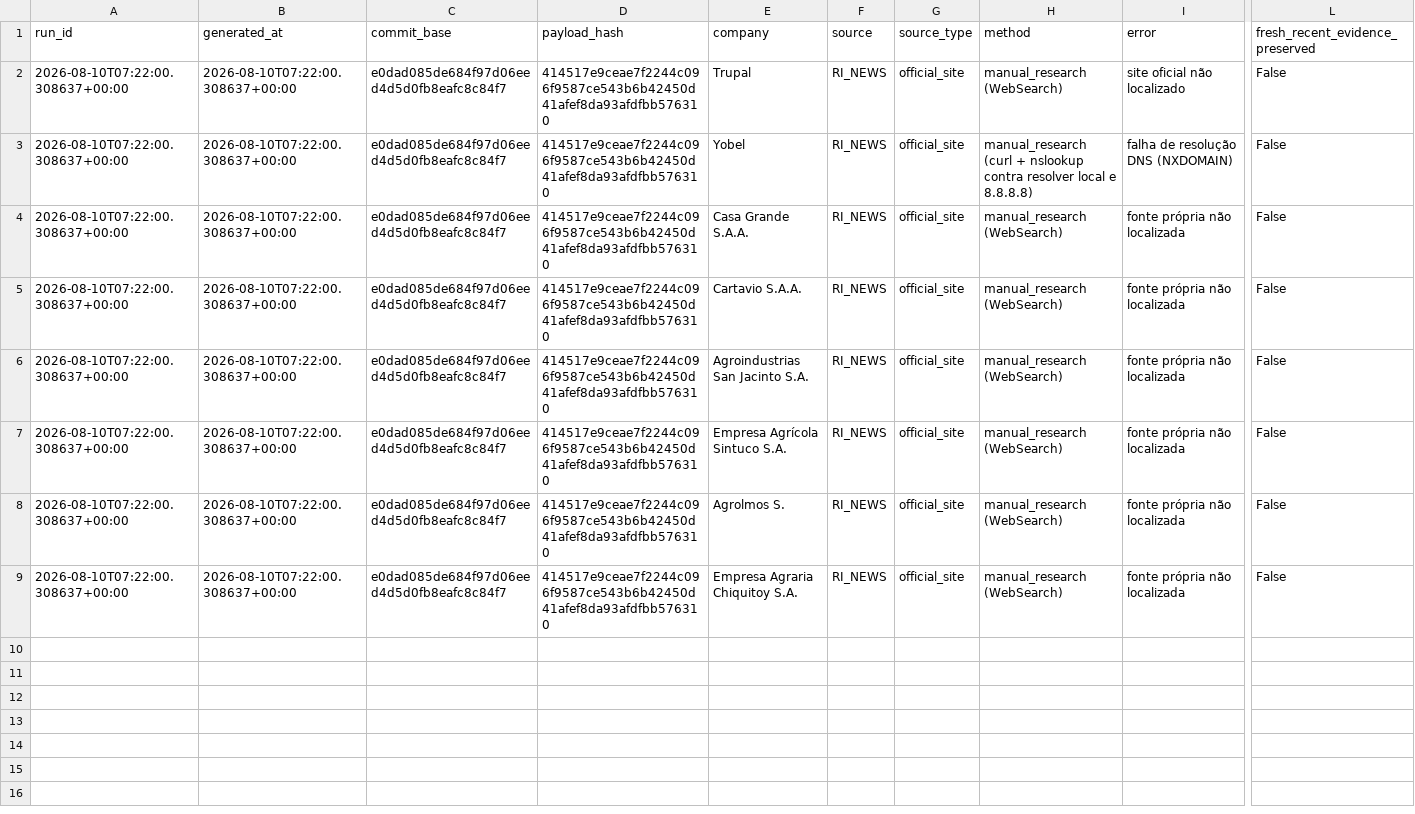
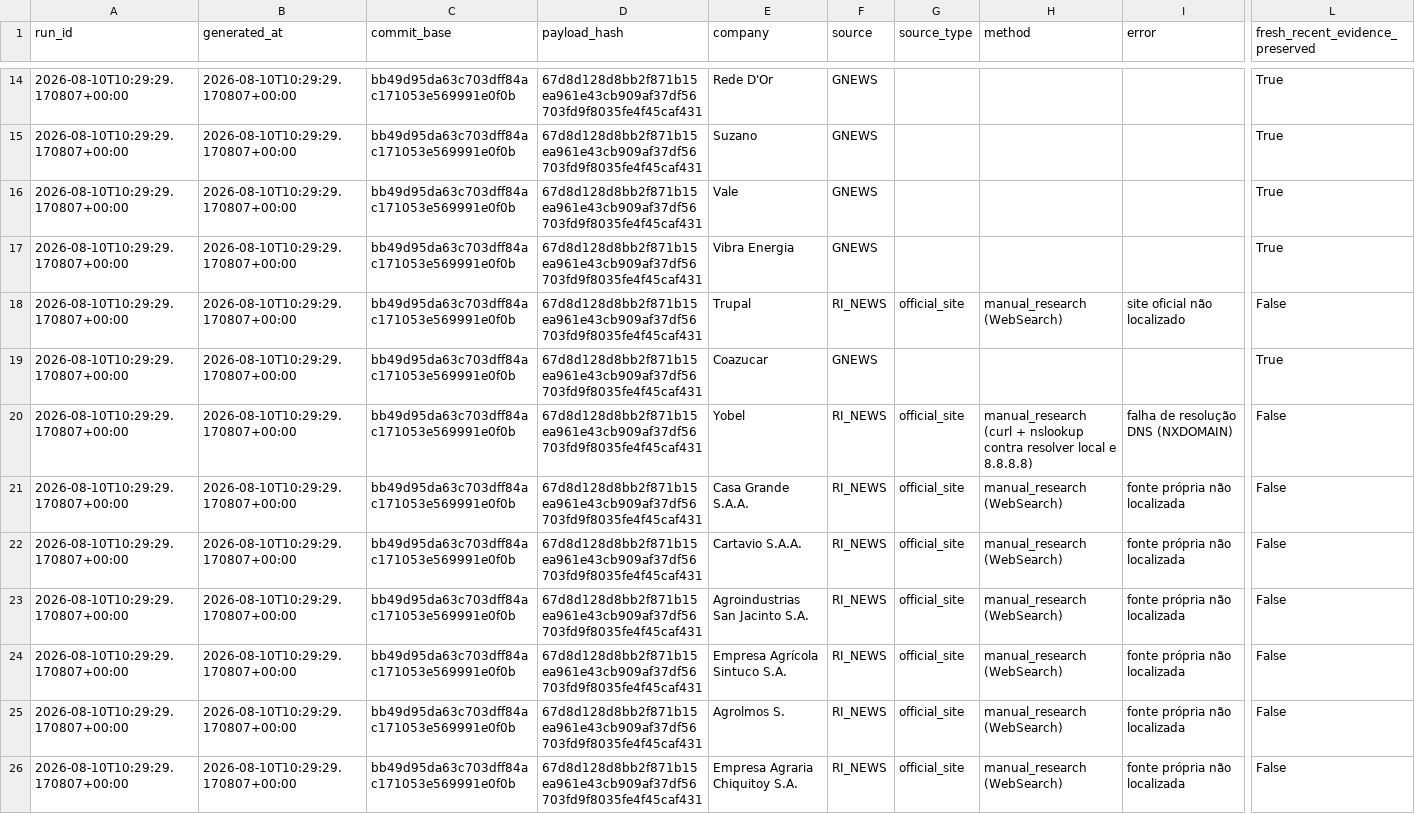
Before and after one commit to GutoCastro12/Dashboard-noticias, a CSV file: out_coverage_diagnosis/falhas_de_coleta.csv, drawn as a sheet; only a part is shown, gaps mark what is left out; addresses are those after the commit; rows hold the shown columns only; the diff covers the shown part only; the diff names each change by its address in the sheet, - before the commit and + after, or states it on an @@ line.

```diff
--- a/out_coverage_diagnosis/falhas_de_coleta.csv
+++ b/out_coverage_diagnosis/falhas_de_coleta.csv
+row 14: 2026-08-10T10:29:29.170807+00:00 | 2026-08-10T10:29:29.170807+00:00 | bb49d95da63c703dff84ac171053e569991e0f0b | 67d8d128d8bb2f871b15ea961e43cb909af37df56703fd9f8035fe4f45caf431 | Rede D'Or | GNEWS |  |  |  | True
+row 15: 2026-08-10T10:29:29.170807+00:00 | 2026-08-10T10:29:29.170807+00:00 | bb49d95da63c703dff84ac171053e569991e0f0b | 67d8d128d8bb2f871b15ea961e43cb909af37df56703fd9f8035fe4f45caf431 | Suzano | GNEWS |  |  |  | True
+row 16: 2026-08-10T10:29:29.170807+00:00 | 2026-08-10T10:29:29.170807+00:00 | bb49d95da63c703dff84ac171053e569991e0f0b | 67d8d128d8bb2f871b15ea961e43cb909af37df56703fd9f8035fe4f45caf431 | Vale | GNEWS |  |  |  | True
+row 17: 2026-08-10T10:29:29.170807+00:00 | 2026-08-10T10:29:29.170807+00:00 | bb49d95da63c703dff84ac171053e569991e0f0b | 67d8d128d8bb2f871b15ea961e43cb909af37df56703fd9f8035fe4f45caf431 | Vibra Energia | GNEWS |  |  |  | True
-A18 (run_id): 2026-08-10T07:22:00.308637+00:00
+A18 (run_id): 2026-08-10T10:29:29.170807+00:00
-B18 (generated_at): 2026-08-10T07:22:00.308637+00:00
+B18 (generated_at): 2026-08-10T10:29:29.170807+00:00
-C18 (commit_base): e0dad085de684f97d06eed4d5d0fb8eafc8c84f7
+C18 (commit_base): bb49d95da63c703dff84ac171053e569991e0f0b
-D18 (payload_hash): 414517e9ceae7f2244c096f9587ce543b6b42450d41afef8da93afdfbb576310
+D18 (payload_hash): 67d8d128d8bb2f871b15ea961e43cb909af37df56703fd9f8035fe4f45caf431
+row 19: 2026-08-10T10:29:29.170807+00:00 | 2026-08-10T10:29:29.170807+00:00 | bb49d95da63c703dff84ac171053e569991e0f0b | 67d8d128d8bb2f871b15ea961e43cb909af37df56703fd9f8035fe4f45caf431 | Coazucar | GNEWS |  |  |  | True
-A20:A26 (run_id): 2026-08-10T07:22:00.308637+00:00
+A20:A26 (run_id): 2026-08-10T10:29:29.170807+00:00
-B20:B26 (generated_at): 2026-08-10T07:22:00.308637+00:00
+B20:B26 (generated_at): 2026-08-10T10:29:29.170807+00:00
-C20:C26 (commit_base): e0dad085de684f97d06eed4d5d0fb8eafc8c84f7
+C20:C26 (commit_base): bb49d95da63c703dff84ac171053e569991e0f0b
-D20:D26 (payload_hash): 414517e9ceae7f2244c096f9587ce543b6b42450d41afef8da93afdfbb576310
+D20:D26 (payload_hash): 67d8d128d8bb2f871b15ea961e43cb909af37df56703fd9f8035fe4f45caf431
```
Also changed, not shown: 12 added rows elsewhere in this file, out_coverage_diagnosis/auditoria_cobertura_emissores.csv, out_coverage_diagnosis/auditoria_cobertura_fontes.csv, 9 other files.
